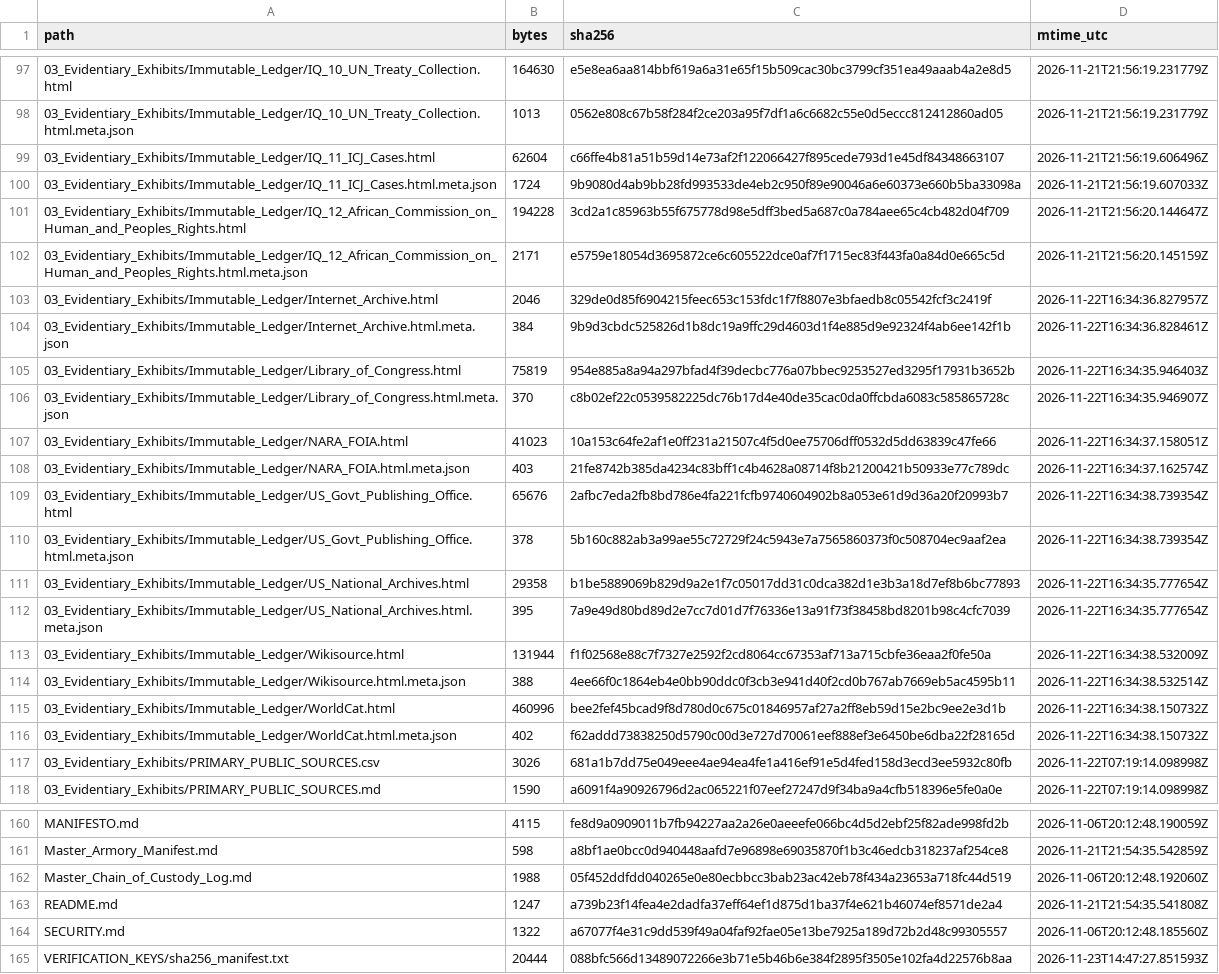
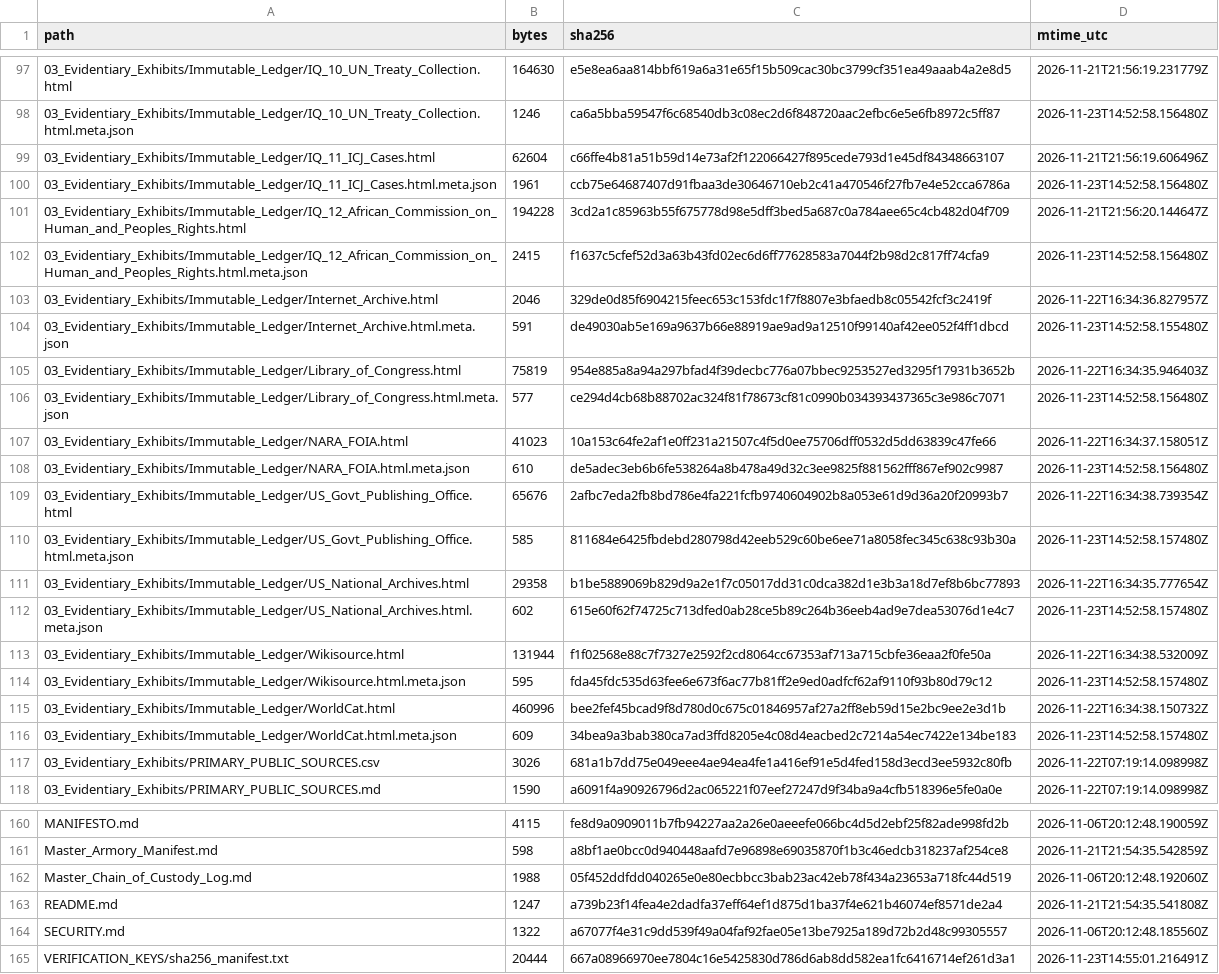
Before and after one commit to GlobalRestitutionAlliance/asia-us-iq-iraq-master-litigation, a CSV file: 99_Archives_and_Manifests/MANIFEST_SHA256.csv, drawn as a sheet; only a part is shown, gaps mark what is left out; the diff covers the shown part only.

```diff
--- a/99_Archives_and_Manifests/MANIFEST_SHA256.csv
+++ b/99_Archives_and_Manifests/MANIFEST_SHA256.csv
@@ -97,21 +97,21 @@ path,bytes,sha256,mtime_utc
 03_Evidentiary_Exhibits/Immutable_Ledger/IQ_10_UN_Treaty_Collection.html,164630,e5e8ea6aa814bbf619a6a31e65f15b509cac30bc3799cf351ea49aaab4a2e8d5,2026-11-21T21:56:19.231779Z
-03_Evidentiary_Exhibits/Immutable_Ledger/IQ_10_UN_Treaty_Collection.html.meta.json,1013,0562e808c67b58f284f2ce203a95f7df1a6c6682c55e0d5eccc812412860ad05,2026-11-21T21:56:19.231779Z
+03_Evidentiary_Exhibits/Immutable_Ledger/IQ_10_UN_Treaty_Collection.html.meta.json,1246,ca6a5bba59547f6c68540db3c08ec2d6f848720aac2efbc6e5e6fb8972c5ff87,2026-11-23T14:52:58.156480Z
 03_Evidentiary_Exhibits/Immutable_Ledger/IQ_11_ICJ_Cases.html,62604,c66ffe4b81a51b59d14e73af2f122066427f895cede793d1e45df84348663107,2026-11-21T21:56:19.606496Z
-03_Evidentiary_Exhibits/Immutable_Ledger/IQ_11_ICJ_Cases.html.meta.json,1724,9b9080d4ab9bb28fd993533de4eb2c950f89e90046a6e60373e660b5ba33098a,2026-11-21T21:56:19.607033Z
+03_Evidentiary_Exhibits/Immutable_Ledger/IQ_11_ICJ_Cases.html.meta.json,1961,ccb75e64687407d91fbaa3de30646710eb2c41a470546f27fb7e4e52cca6786a,2026-11-23T14:52:58.156480Z
 03_Evidentiary_Exhibits/Immutable_Ledger/IQ_12_African_Commission_on_Human_and_Peoples_Rights.html,194228,3cd2a1c85963b55f675778d98e5dff3bed5a687c0a784aee65c4cb482d04f709,2026-11-21T21:56:20.144647Z
-03_Evidentiary_Exhibits/Immutable_Ledger/IQ_12_African_Commission_on_Human_and_Peoples_Rights.html.meta.json,2171,e5759e18054d3695872ce6c605522dce0af7f1715ec83f443fa0a84d0e665c5d,2026-11-21T21:56:20.145159Z
+03_Evidentiary_Exhibits/Immutable_Ledger/IQ_12_African_Commission_on_Human_and_Peoples_Rights.html.meta.json,2415,f1637c5cfef52d3a63b43fd02ec6d6ff77628583a7044f2b98d2c817ff74cfa9,2026-11-23T14:52:58.156480Z
 03_Evidentiary_Exhibits/Immutable_Ledger/Internet_Archive.html,2046,329de0d85f6904215feec653c153fdc1f7f8807e3bfaedb8c05542fcf3c2419f,2026-11-22T16:34:36.827957Z
-03_Evidentiary_Exhibits/Immutable_Ledger/Internet_Archive.html.meta.json,384,9b9d3cbdc525826d1b8dc19a9ffc29d4603d1f4e885d9e92324f4ab6ee142f1b,2026-11-22T16:34:36.828461Z
+03_Evidentiary_Exhibits/Immutable_Ledger/Internet_Archive.html.meta.json,591,de49030ab5e169a9637b66e88919ae9ad9a12510f99140af42ee052f4ff1dbcd,2026-11-23T14:52:58.155480Z
 03_Evidentiary_Exhibits/Immutable_Ledger/Library_of_Congress.html,75819,954e885a8a94a297bfad4f39decbc776a07bbec9253527ed3295f17931b3652b,2026-11-22T16:34:35.946403Z
-03_Evidentiary_Exhibits/Immutable_Ledger/Library_of_Congress.html.meta.json,370,c8b02ef22c0539582225dc76b17d4e40de35cac0da0ffcbda6083c585865728c,2026-11-22T16:34:35.946907Z
+03_Evidentiary_Exhibits/Immutable_Ledger/Library_of_Congress.html.meta.json,577,ce294d4cb68b88702ac324f81f78673cf81c0990b034393437365c3e986c7071,2026-11-23T14:52:58.156480Z
 03_Evidentiary_Exhibits/Immutable_Ledger/NARA_FOIA.html,41023,10a153c64fe2af1e0ff231a21507c4f5d0ee75706dff0532d5dd63839c47fe66,2026-11-22T16:34:37.158051Z
-03_Evidentiary_Exhibits/Immutable_Ledger/NARA_FOIA.html.meta.json,403,21fe8742b385da4234c83bff1c4b4628a08714f8b21200421b50933e77c789dc,2026-11-22T16:34:37.162574Z
+03_Evidentiary_Exhibits/Immutable_Ledger/NARA_FOIA.html.meta.json,610,de5adec3eb6b6fe538264a8b478a49d32c3ee9825f881562fff867ef902c9987,2026-11-23T14:52:58.156480Z
 03_Evidentiary_Exhibits/Immutable_Ledger/US_Govt_Publishing_Office.html,65676,2afbc7eda2fb8bd786e4fa221fcfb9740604902b8a053e61d9d36a20f20993b7,2026-11-22T16:34:38.739354Z
-03_Evidentiary_Exhibits/Immutable_Ledger/US_Govt_Publishing_Office.html.meta.json,378,5b160c882ab3a99ae55c72729f24c5943e7a7565860373f0c508704ec9aaf2ea,2026-11-22T16:34:38.739354Z
+03_Evidentiary_Exhibits/Immutable_Ledger/US_Govt_Publishing_Office.html.meta.json,585,811684e6425fbdebd280798d42eeb529c60be6ee71a8058fec345c638c93b30a,2026-11-23T14:52:58.157480Z
 03_Evidentiary_Exhibits/Immutable_Ledger/US_National_Archives.html,29358,b1be5889069b829d9a2e1f7c05017dd31c0dca382d1e3b3a18d7ef8b6bc77893,2026-11-22T16:34:35.777654Z
-03_Evidentiary_Exhibits/Immutable_Ledger/US_National_Archives.html.meta.json,395,7a9e49d80bd89d2e7cc7d01d7f76336e13a91f73f38458bd8201b98c4cfc7039,2026-11-22T16:34:35.777654Z
+03_Evidentiary_Exhibits/Immutable_Ledger/US_National_Archives.html.meta.json,602,615e60f62f74725c713dfed0ab28ce5b89c264b36eeb4ad9e7dea53076d1e4c7,2026-11-23T14:52:58.157480Z
 03_Evidentiary_Exhibits/Immutable_Ledger/Wikisource.html,131944,f1f02568e88c7f7327e2592f2cd8064cc67353af713a715cbfe36eaa2f0fe50a,2026-11-22T16:34:38.532009Z
-03_Evidentiary_Exhibits/Immutable_Ledger/Wikisource.html.meta.json,388,4ee66f0c1864eb4e0bb90ddc0f3cb3e941d40f2cd0b767ab7669eb5ac4595b11,2026-11-22T16:34:38.532514Z
+03_Evidentiary_Exhibits/Immutable_Ledger/Wikisource.html.meta.json,595,fda45fdc535d63fee6e673f6ac77b81ff2e9ed0adfcf62af9110f93b80d79c12,2026-11-23T14:52:58.157480Z
 03_Evidentiary_Exhibits/Immutable_Ledger/WorldCat.html,460996,bee2fef45bcad9f8d780d0c675c01846957af27a2ff8eb59d15e2bc9ee2e3d1b,2026-11-22T16:34:38.150732Z
-03_Evidentiary_Exhibits/Immutable_Ledger/WorldCat.html.meta.json,402,f62addd73838250d5790c00d3e727d70061eef888ef3e6450be6dba22f28165d,2026-11-22T16:34:38.150732Z
+03_Evidentiary_Exhibits/Immutable_Ledger/WorldCat.html.meta.json,609,34bea9a3bab380ca7ad3ffd8205e4c08d4eacbed2c7214a54ec7422e134be183,2026-11-23T14:52:58.157480Z
 03_Evidentiary_Exhibits/PRIMARY_PUBLIC_SOURCES.csv,3026,681a1b7dd75e049eee4ae94ea4fe1a416ef91e5d4fed158d3ecd3ee5932c80fb,2026-11-22T07:19:14.098998Z
@@ -164,2 +164,2 @@ README.md,1247,a739b23f14fea4e2dadfa37eff64ef1d875d1ba37f4e621b46074ef8571de2a4,
 SECURITY.md,1322,a67077f4e31c9dd539f49a04faf92fae05e13be7925a189d72b2d48c99305557,2026-11-06T20:12:48.185560Z
-VERIFICATION_KEYS/sha256_manifest.txt,20444,088bfc566d13489072266e3b71e5b46b6e384f2895f3505e102fa4d22576b8aa,2026-11-23T14:47:27.851593Z
+VERIFICATION_KEYS/sha256_manifest.txt,20444,667a08966970ee7804c16e5425830d786d6ab8dd582ea1fc6416714ef261d3a1,2026-11-23T14:55:01.216491Z
```
Also changed, not shown: 42 edited cells elsewhere in this file, 03_Evidentiary_Exhibits/Immutable_Ledger/HARVEST_INTAKE_LOG.csv, 99_Archives_and_Manifests/PENDING_RECAPTURE_REGISTER.csv, 23 other files.
